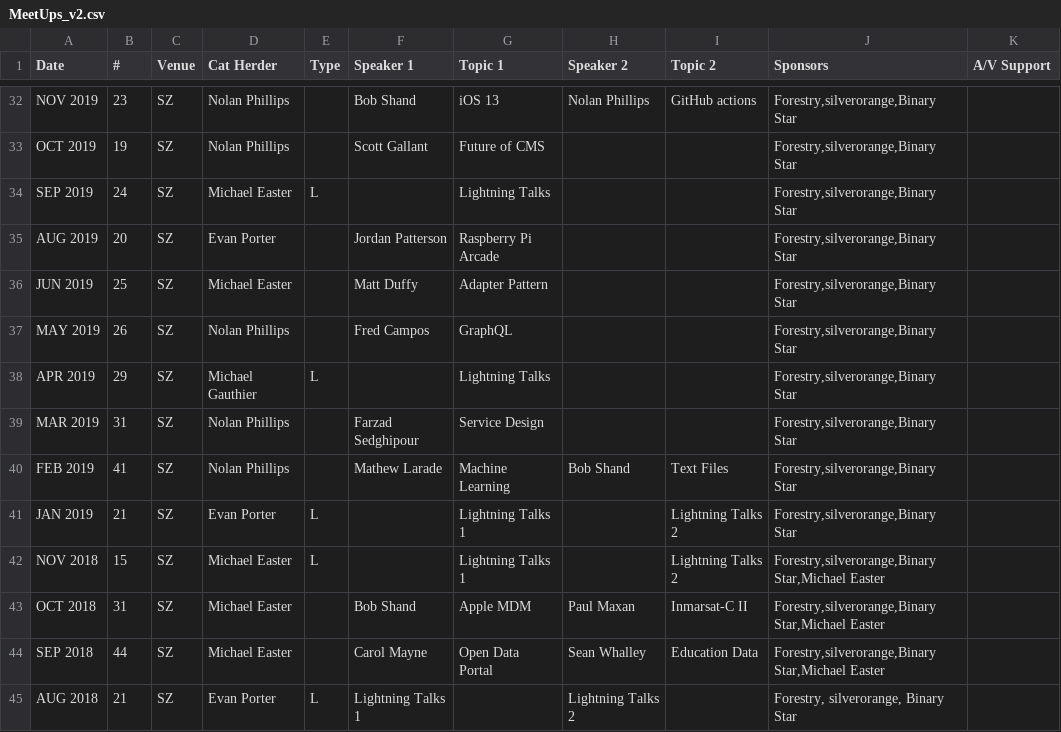
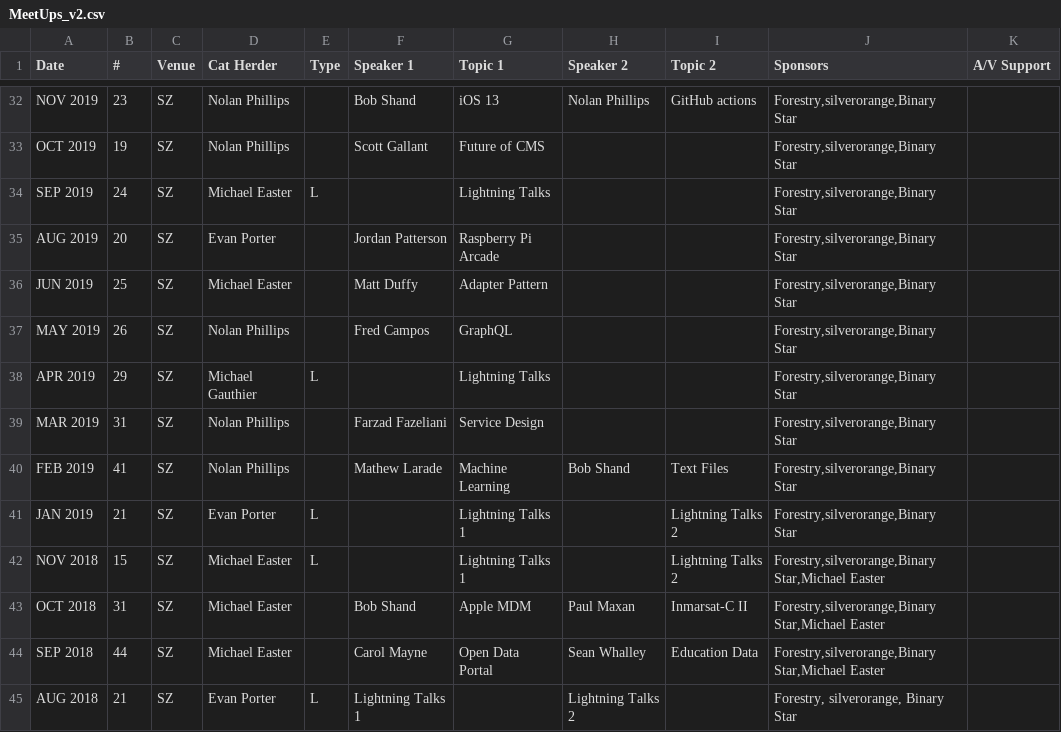
Before and after one commit to peidevs/Event_Resources, a CSV file: MeetUps_v2.csv, drawn as a sheet; only a part is shown, gaps mark what is left out; the diff names each change by its address in the sheet, - before the commit and + after, or states it on an @@ line.

Commit message:
name correction

```diff
--- a/MeetUps_v2.csv
+++ b/MeetUps_v2.csv
-F39 (Speaker 1): Farzad Sedghipour
+F39 (Speaker 1): Farzad Fazeliani
```
